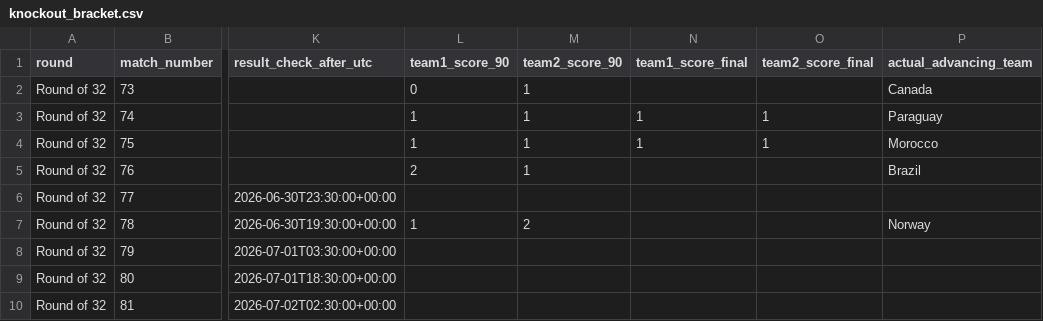
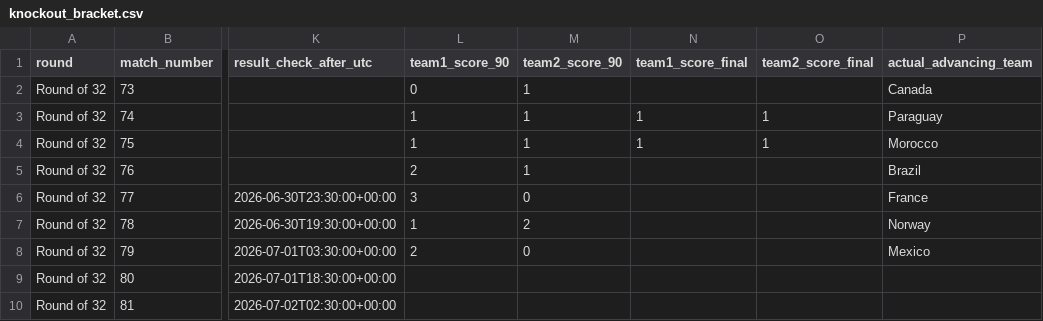
Before and after one commit to ffCrack/2026-worldcup-agent, a CSV file: data/knockout_bracket.csv, drawn as a sheet; only a part is shown, gaps mark what is left out; the diff names each change by its address in the sheet, - before the commit and + after, or states it on an @@ line.

```diff
--- a/data/knockout_bracket.csv
+++ b/data/knockout_bracket.csv
-L6 (team1_score_90): (empty)
+L6 (team1_score_90): 3
-M6 (team2_score_90): (empty)
+M6 (team2_score_90): 0
-P6 (actual_advancing_team): (empty)
+P6 (actual_advancing_team): France
-L8 (team1_score_90): (empty)
+L8 (team1_score_90): 2
-M8 (team2_score_90): (empty)
+M8 (team2_score_90): 0
-P8 (actual_advancing_team): (empty)
+P8 (actual_advancing_team): Mexico
```
Also changed, not shown: data/harvested_match_results.csv, data/knockout_bracket_predictions.csv, 11 other files.
